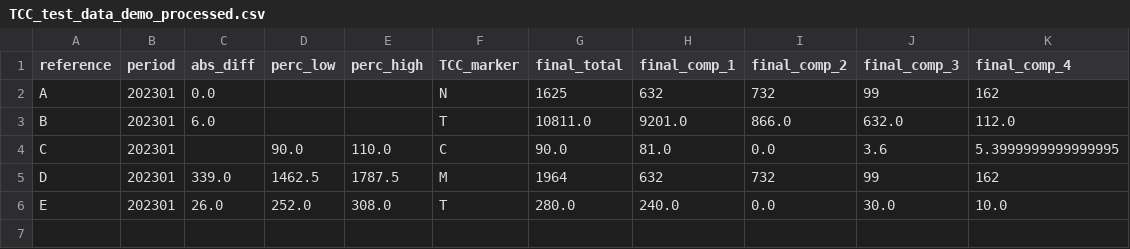
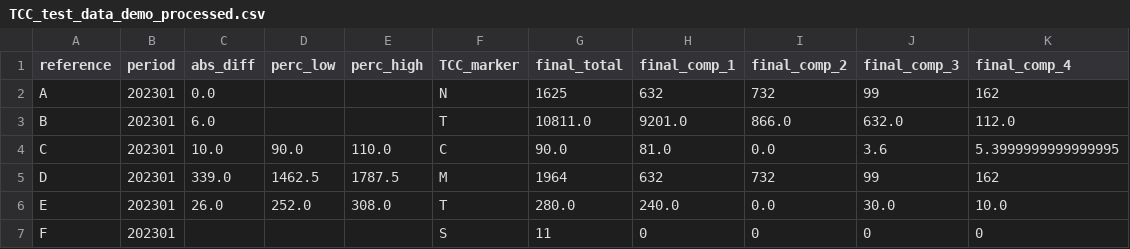
Before and after one commit to ONSdigital/sml-python-small, a CSV file: sml_small/totals_and_components/TCC_test_data_demo_processed.csv, drawn as a sheet.

```diff
--- a/sml_small/totals_and_components/TCC_test_data_demo_processed.csv
+++ b/sml_small/totals_and_components/TCC_test_data_demo_processed.csv
@@ -3,4 +3,5 @@ A,202301,0.0,,,N,1625,632,732,99,162
 B,202301,6.0,,,T,10811.0,9201.0,866.0,632.0,112.0
-C,202301,,90.0,110.0,C,90.0,81.0,0.0,3.6,5.3999999999999995
+C,202301,10.0,90.0,110.0,C,90.0,81.0,0.0,3.6,5.3999999999999995
 D,202301,339.0,1462.5,1787.5,M,1964,632,732,99,162
 E,202301,26.0,252.0,308.0,T,280.0,240.0,0.0,30.0,10.0
+F,202301,,,,S,11,0,0,0,0
```
Also changed, not shown: 2 other files.
